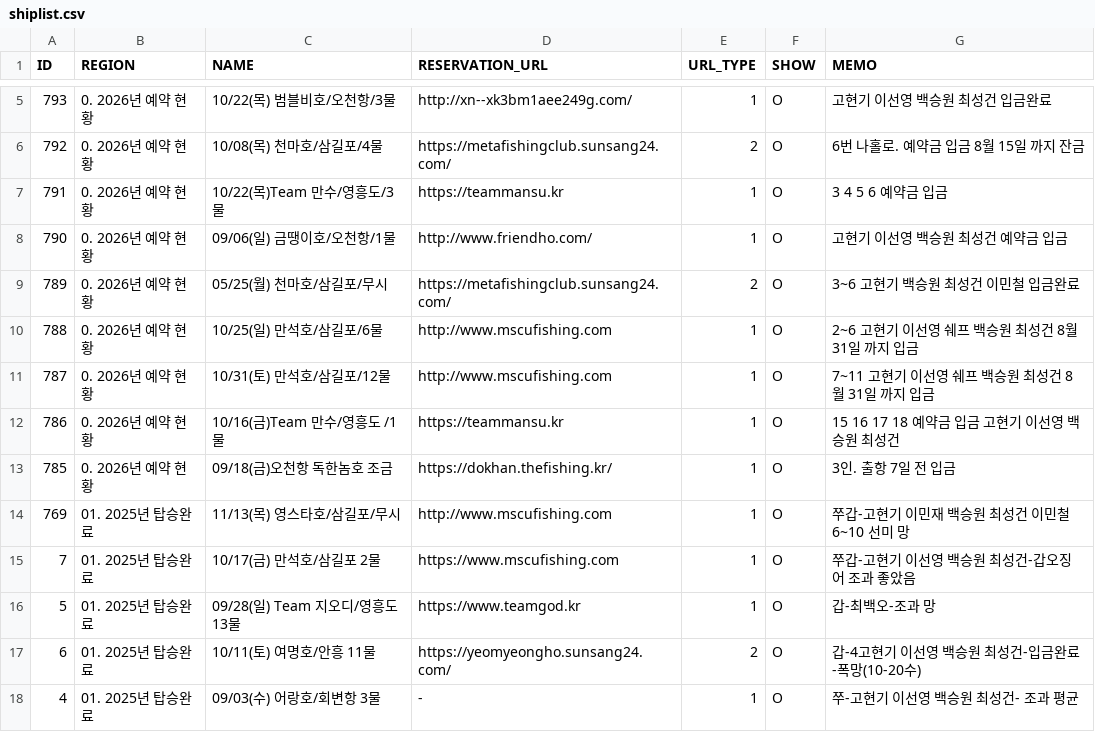
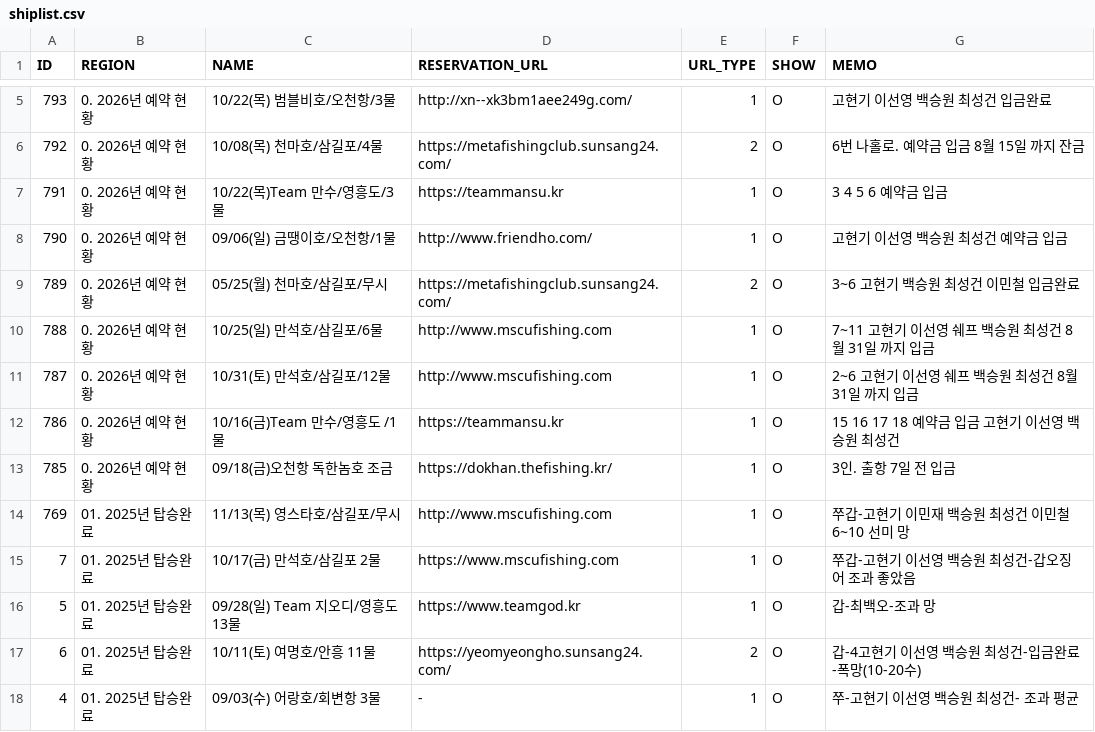
Before and after one commit to seong-geon-choi/ship, a CSV file: shiplist.csv, drawn as a sheet; only a part is shown, gaps mark what is left out.

Commit message:
배 목록 업데이트

```diff
--- a/shiplist.csv
+++ b/shiplist.csv
@@ -9,4 +9,4 @@ ID,REGION,NAME,RESERVATION_URL,URL_TYPE,SHOW,MEMO
 789,0. 2026년 예약 현황,05/25(월) 천마호/삼길포/무시,https://metafishingclub.sunsang24.com/,2,O,3~6 고현기 백승원 최성건 이민철 입금완료
-788,0. 2026년 예약 현황,10/25(일) 만석호/삼길포/6물,http://www.mscufishing.com,1,O,2~6 고현기 이선영 쉐프 백승원 최성건 8월 31일 까지 입금
-787,0. 2026년 예약 현황,10/31(토) 만석호/삼길포/12물,http://www.mscufishing.com,1,O,7~11 고현기 이선영 쉐프 백승원 최성건 8월 31일 까지 입금
+788,0. 2026년 예약 현황,10/25(일) 만석호/삼길포/6물,http://www.mscufishing.com,1,O,7~11 고현기 이선영 쉐프 백승원 최성건 8월 31일 까지 입금
+787,0. 2026년 예약 현황,10/31(토) 만석호/삼길포/12물,http://www.mscufishing.com,1,O,2~6 고현기 이선영 쉐프 백승원 최성건 8월 31일 까지 입금
 786,0. 2026년 예약 현황,10/16(금)Team 만수/영흥도 /1물,https://teammansu.kr,1,O,15 16 17 18 예약금 입금 고현기 이선영 백승원 최성건
```
